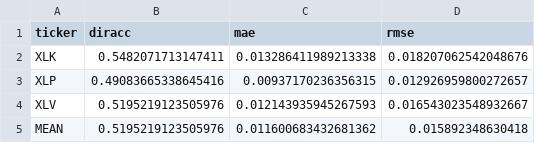
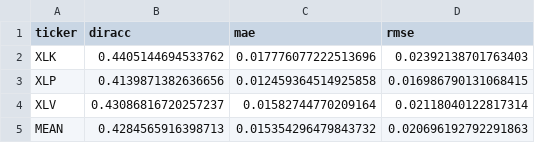
Before and after one commit to luke-buchanan/8051-1, a CSV file: outputs/mltester_summary.csv, drawn as a sheet.

```diff
--- a/outputs/mltester_summary.csv
+++ b/outputs/mltester_summary.csv
@@ -1,5 +1,5 @@
 ticker,diracc,mae,rmse
-XLK,0.5482071713147411,0.013286411989213338,0.018207062542048676
-XLP,0.49083665338645416,0.00937170236356315,0.012926959800272657
-XLV,0.5195219123505976,0.012143935945267593,0.016543023548932667
-MEAN,0.5195219123505976,0.011600683432681362,0.015892348630418
+XLK,0.4405144694533762,0.017776077222513696,0.02392138701763403
+XLP,0.4139871382636656,0.012459364514925858,0.016986790131068415
+XLV,0.43086816720257237,0.01582744770209164,0.02118040122817314
+MEAN,0.4284565916398713,0.015354296479843732,0.020696192792291863
```
Also changed, not shown: outputs/mltester_XLK.csv, outputs/mltester_XLP.csv, 3 other files.
